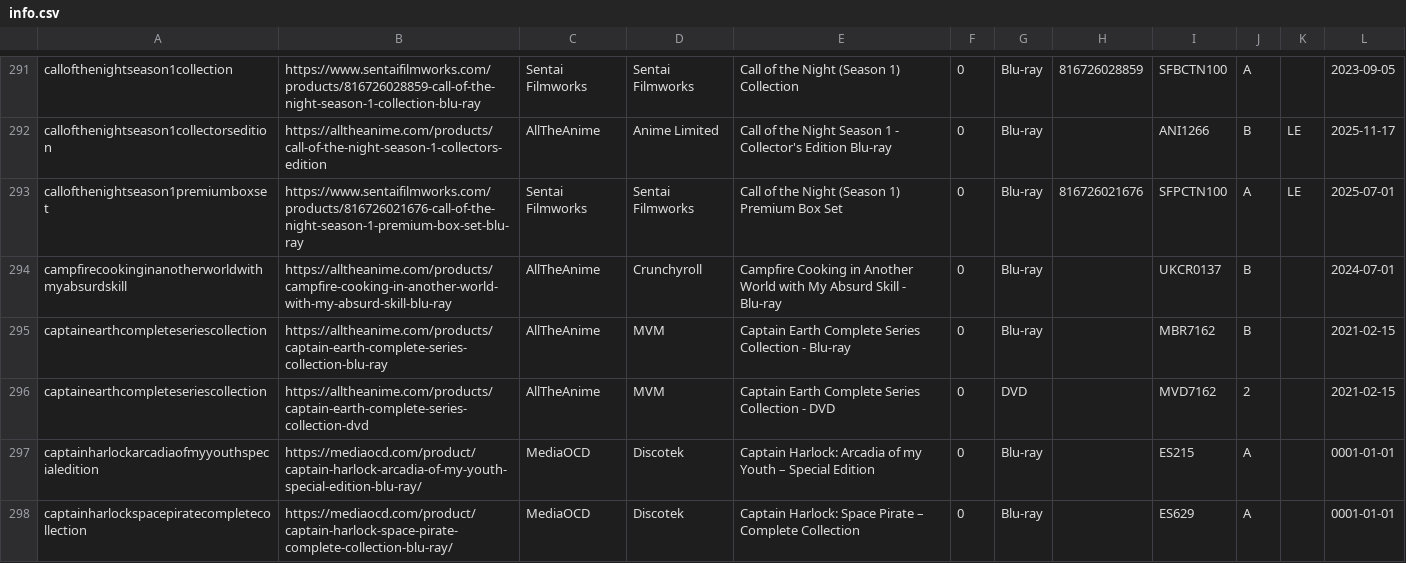
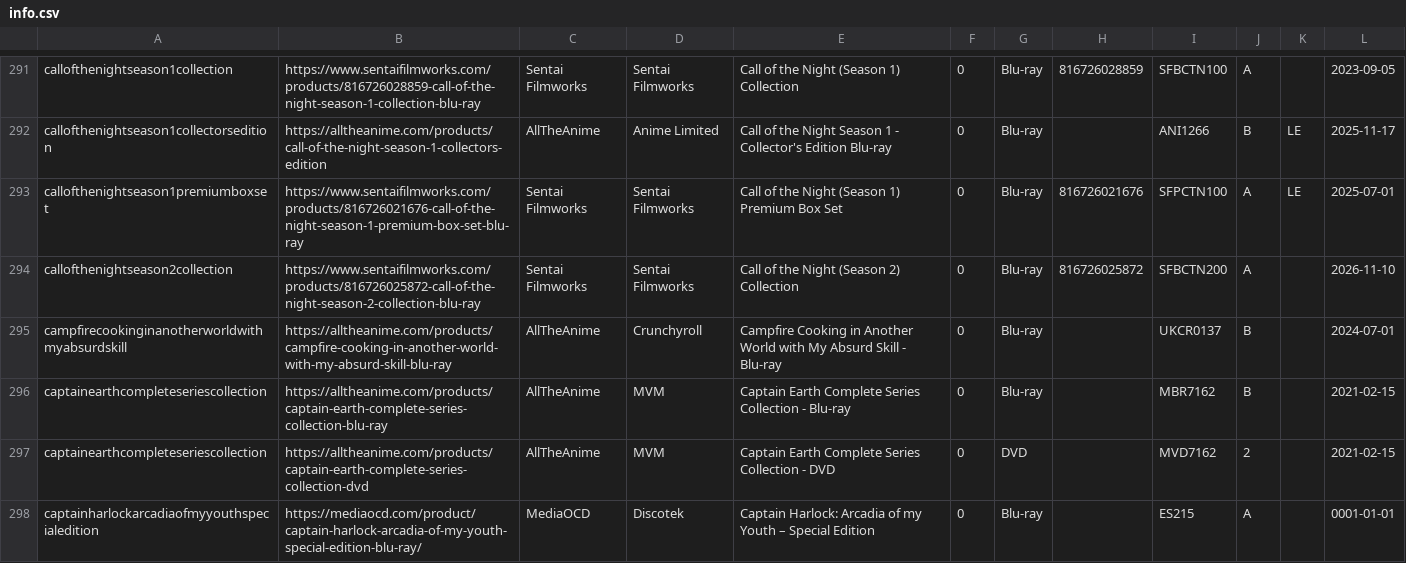
Before and after one commit to animerelease/animerelease.github.io, a CSV file: info.csv, drawn as a sheet; only a part is shown, gaps mark what is left out; the shorter side is filled out with more unchanged rows; the diff covers the shown part only.

```diff
--- a/info.csv
+++ b/info.csv
@@ -293,2 +293,3 @@ callofthenightseason1collectorsedition,https://alltheanime.com/products/call-of-
 callofthenightseason1premiumboxset,https://www.sentaifilmworks.com/products/816726021676-call-of-the-night-season-1-premium-box-set-blu-ray,Sentai Filmworks,Sentai Filmworks,Call of the Night (Season 1) Premium Box Set,0,Blu-ray,816726021676,SFPCTN100,A,LE,2025-07-01
+callofthenightseason2collection,https://www.sentaifilmworks.com/products/816726025872-call-of-the-night-season-2-collection-blu-ray,Sentai Filmworks,Sentai Filmworks,Call of the Night (Season 2) Collection,0,Blu-ray,816726025872,SFBCTN200,A,,2026-11-10
 campfirecookinginanotherworldwithmyabsurdskill,https://alltheanime.com/products/campfire-cooking-in-another-world-with-my-absurd-skill-blu-ray,AllTheAnime,Crunchyroll,Campfire Cooking in Another World with My Absurd Skill - Blu-ray,0,Blu-ray,,UKCR0137,B,,2024-07-01
```
Also changed, not shown: 3 added rows elsewhere in this file, books.csv, sentai.csv, 6 other files.
